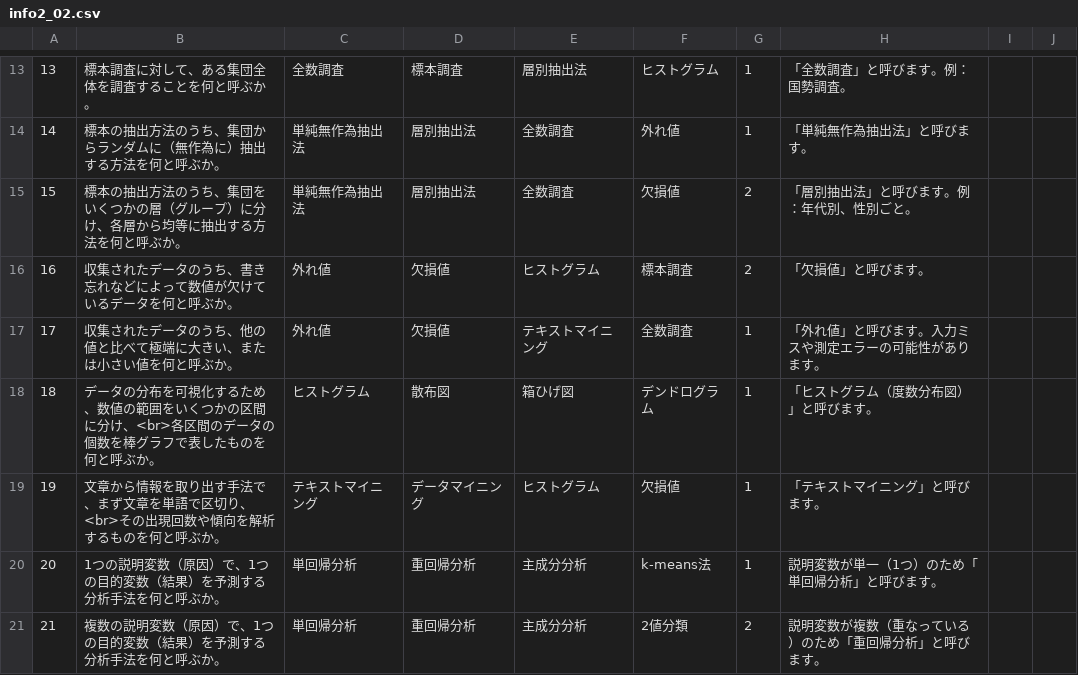
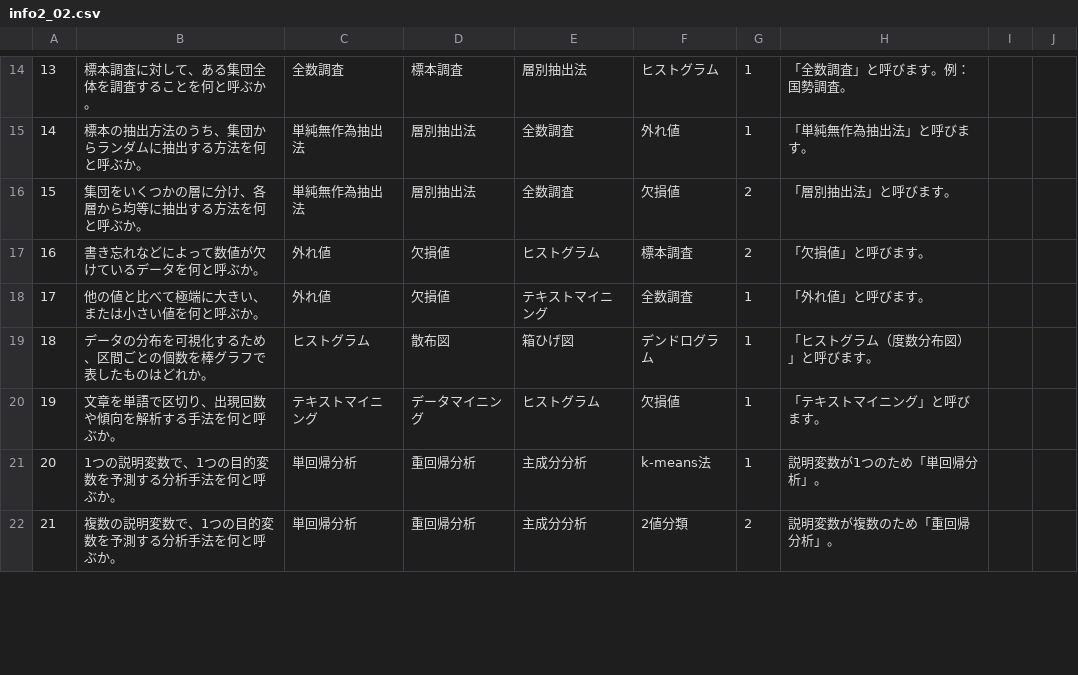
Before and after one commit to drakihabara/information, a CSV file: info2_02.csv, drawn as a sheet; only a part is shown, gaps mark what is left out; addresses are those after the commit; the diff covers the shown part only; the diff names each change by its address in the sheet, - before the commit and + after, or states it on an @@ line.

Commit message:
Update info2_02.csv

```diff
--- a/info2_02.csv
+++ b/info2_02.csv
-B15: 標本の抽出方法のうち、集団からランダムに（無作為に）抽出する方法を何と呼ぶか。
+B15: 標本の抽出方法のうち、集団からランダムに抽出する方法を何と呼ぶか。
-B16: 標本の抽出方法のうち、集団をいくつかの層（グループ）に分け、各層から均等に抽出する方法を何と呼ぶか。
+B16: 集団をいくつかの層に分け、各層から均等に抽出する方法を何と呼ぶか。
-H16: 「層別抽出法」と呼びます。例：年代別、性別ごと。
+H16: 「層別抽出法」と呼びます。
-B17: 収集されたデータのうち、書き忘れなどによって数値が欠けているデータを何と呼ぶか。
+B17: 書き忘れなどによって数値が欠けているデータを何と呼ぶか。
-B18: 収集されたデータのうち、他の値と比べて極端に大きい、または小さい値を何と呼ぶか。
+B18: 他の値と比べて極端に大きい、または小さい値を何と呼ぶか。
-H18: 「外れ値」と呼びます。入力ミスや測定エラーの可能性があります。
+H18: 「外れ値」と呼びます。
-B19: …るため、数値の範囲をいくつかの区間に分け、<br>各区間のデータの個数を棒グラフで表したものを何と呼ぶか。
+B19: …るため、区間ごとの個数を棒グラフで表したものはどれか。
-B20: 文章から情報を取り出す手法で、まず文章を単語で区切り、<br>その出現回数や傾向を解析するものを何と呼ぶか。
+B20: 文章を単語で区切り、出現回数や傾向を解析する手法を何と呼ぶか。
-B21: 1つの説明変数（原因）で、1つの目的変数（結果）を予測する分析手法を何と呼ぶか。
+B21: 1つの説明変数で、1つの目的変数を予測する分析手法を何と呼ぶか。
-H21: 説明変数が単一（1つ）のため「単回帰分析」と呼びます。
+H21: 説明変数が1つのため「単回帰分析」。
-B22: 複数の説明変数（原因）で、1つの目的変数（結果）を予測する分析手法を何と呼ぶか。
+B22: 複数の説明変数で、1つの目的変数を予測する分析手法を何と呼ぶか。
-H22: 説明変数が複数（重なっている）のため「重回帰分析」と呼びます。
+H22: 説明変数が複数のため「重回帰分析」。
```
Also changed, not shown: 3 added rows, 2 removed rows, 121 edited cells and row numbers in column A elsewhere in this file.
